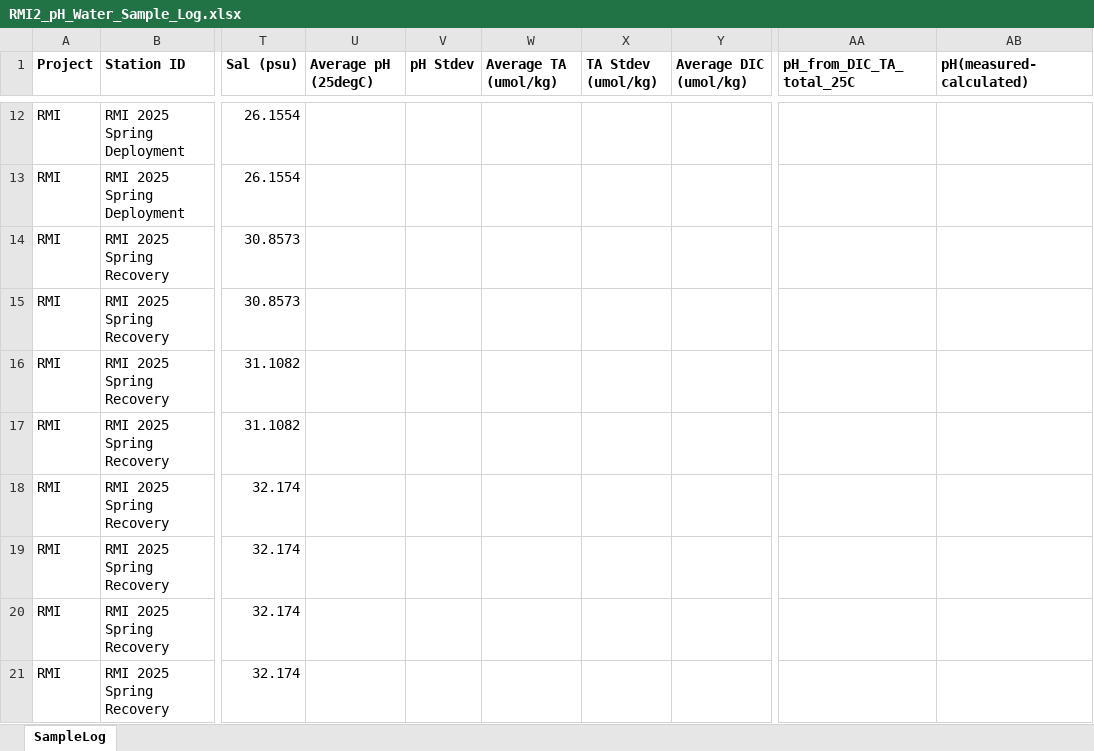
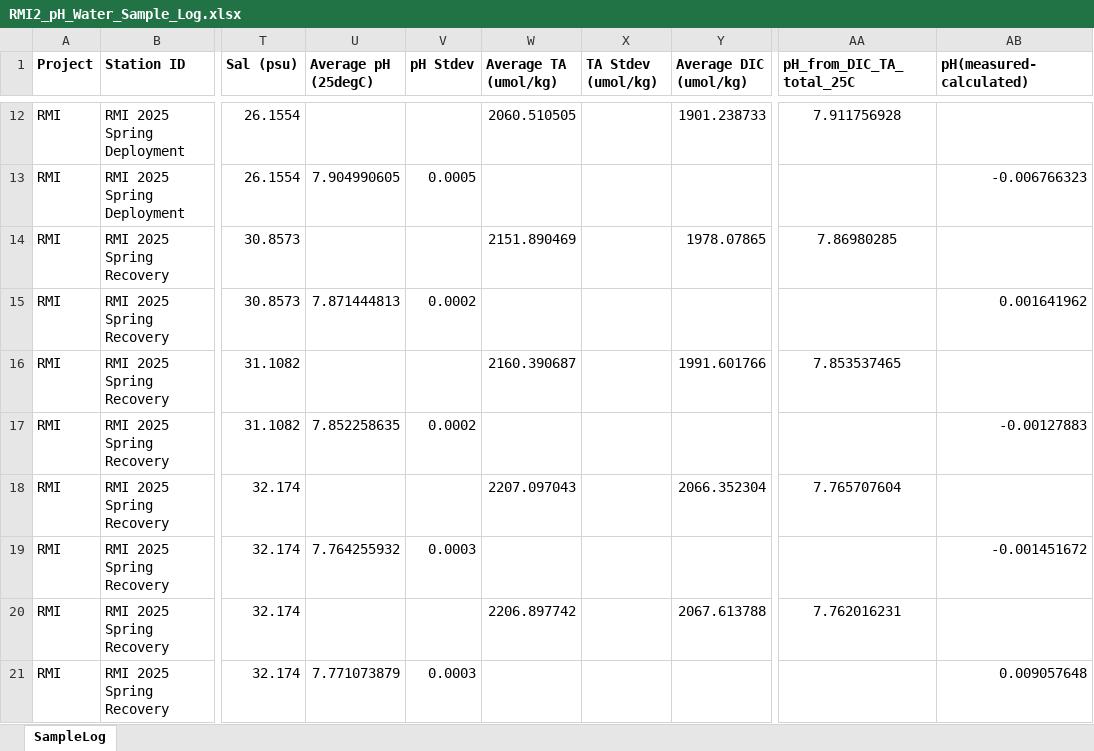
Before and after one commit to rucool/dataset_archiving, an Excel workbook: pH_glider/water_sampling/sample_logs/RMI2_pH_Water_Sample_Log.xlsx, sheet SampleLog, drawn as a sheet; only a part is shown, gaps mark what is left out; values as stored, in another font and other column widths than the file's, no borders; the diff covers the shown part only; the diff names each change by its address in the sheet, - before the commit and + after, or states it on an @@ line.

```diff
--- a/pH_glider/water_sampling/sample_logs/RMI2_pH_Water_Sample_Log.xlsx (sheet SampleLog)
+++ b/pH_glider/water_sampling/sample_logs/RMI2_pH_Water_Sample_Log.xlsx (sheet SampleLog)
-W12 (Average TA (umol/kg)): (empty)
+W12 (Average TA (umol/kg)): 2060.510505
-Y12 (Average DIC (umol/kg)): (empty)
+Y12 (Average DIC (umol/kg)): 1901.238733
-AA12 (pH_from_DIC_TA_total_25C): (empty)
+AA12 (pH_from_DIC_TA_total_25C): 7.911756928
-U13 (Average pH (25degC)): (empty)
+U13 (Average pH (25degC)): 7.904990605
-V13 (pH Stdev): (empty)
+V13 (pH Stdev): 0.0005
-AB13 (pH(measured-calculated)): (empty)
+AB13 (pH(measured-calculated)): -0.006766323
-W14 (Average TA (umol/kg)): (empty)
+W14 (Average TA (umol/kg)): 2151.890469
-Y14 (Average DIC (umol/kg)): (empty)
+Y14 (Average DIC (umol/kg)): 1978.07865
-AA14 (pH_from_DIC_TA_total_25C): (empty)
+AA14 (pH_from_DIC_TA_total_25C): 7.86980285
-U15 (Average pH (25degC)): (empty)
+U15 (Average pH (25degC)): 7.871444813
-V15 (pH Stdev): (empty)
+V15 (pH Stdev): 0.0002
-AB15 (pH(measured-calculated)): (empty)
+AB15 (pH(measured-calculated)): 0.001641962
-W16 (Average TA (umol/kg)): (empty)
+W16 (Average TA (umol/kg)): 2160.390687
-Y16 (Average DIC (umol/kg)): (empty)
+Y16 (Average DIC (umol/kg)): 1991.601766
-AA16 (pH_from_DIC_TA_total_25C): (empty)
+AA16 (pH_from_DIC_TA_total_25C): 7.853537465
-U17 (Average pH (25degC)): (empty)
+U17 (Average pH (25degC)): 7.852258635
-V17 (pH Stdev): (empty)
+V17 (pH Stdev): 0.0002
-AB17 (pH(measured-calculated)): (empty)
+AB17 (pH(measured-calculated)): -0.00127883
-W18 (Average TA (umol/kg)): (empty)
+W18 (Average TA (umol/kg)): 2207.097043
-Y18 (Average DIC (umol/kg)): (empty)
+Y18 (Average DIC (umol/kg)): 2066.352304
-AA18 (pH_from_DIC_TA_total_25C): (empty)
+AA18 (pH_from_DIC_TA_total_25C): 7.765707604
-U19 (Average pH (25degC)): (empty)
+U19 (Average pH (25degC)): 7.764255932
-V19 (pH Stdev): (empty)
+V19 (pH Stdev): 0.0003
-AB19 (pH(measured-calculated)): (empty)
+AB19 (pH(measured-calculated)): -0.001451672
-W20 (Average TA (umol/kg)): (empty)
+W20 (Average TA (umol/kg)): 2206.897742
-Y20 (Average DIC (umol/kg)): (empty)
+Y20 (Average DIC (umol/kg)): 2067.613788
-AA20 (pH_from_DIC_TA_total_25C): (empty)
+AA20 (pH_from_DIC_TA_total_25C): 7.762016231
-U21 (Average pH (25degC)): (empty)
+U21 (Average pH (25degC)): 7.771073879
-V21 (pH Stdev): (empty)
+V21 (pH Stdev): 0.0003
-AB21 (pH(measured-calculated)): (empty)
+AB21 (pH(measured-calculated)): 0.009057648
```
Also changed, not shown: 4 removed rows and 67 edited cells elsewhere in this sheet, pH_glider/water_sampling/sample_logs/RMI_pH Water Sample Log.xlsx.
